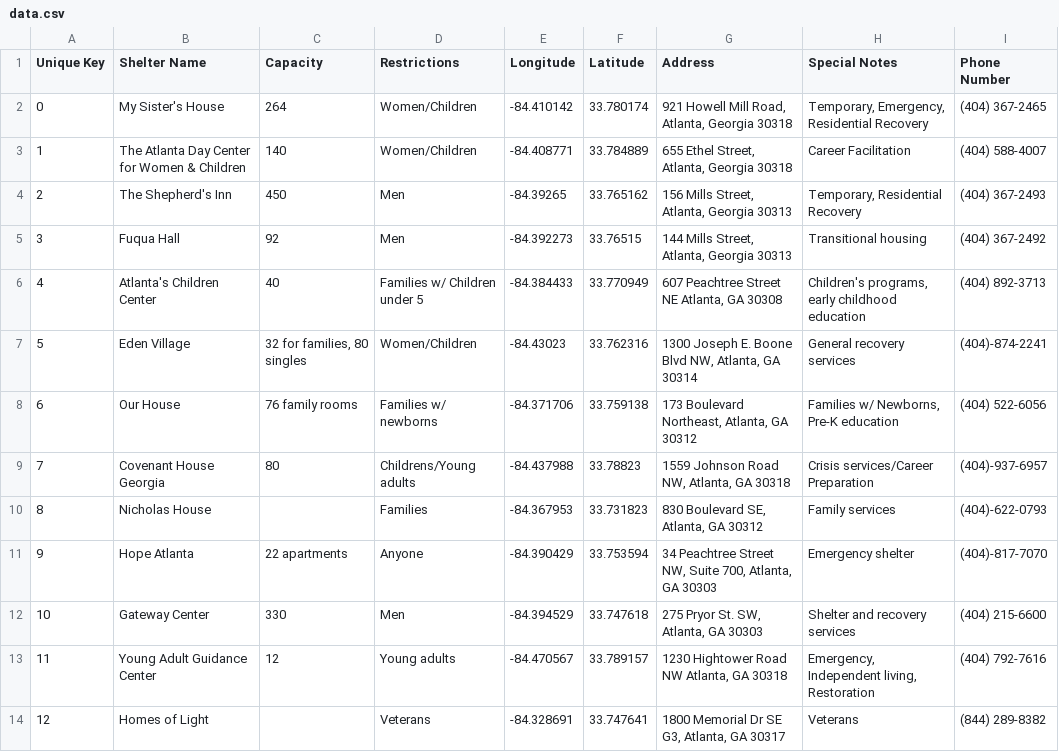
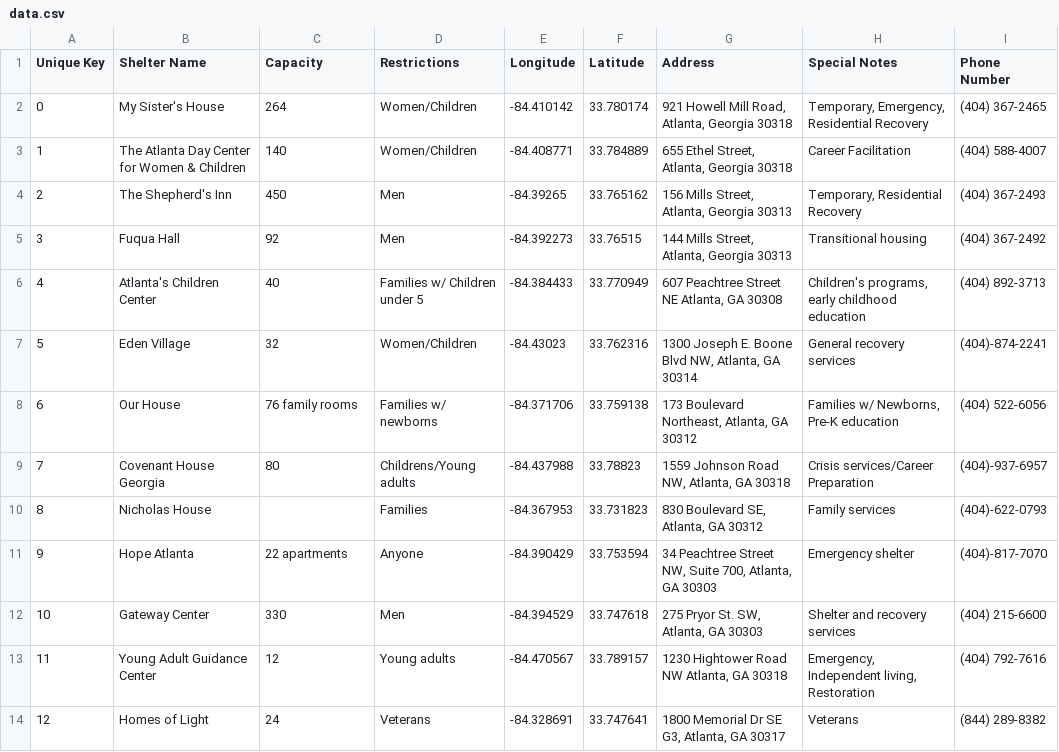
Before and after one commit to suinyun/Perfect-Cube, a CSV file: app/src/main/res/raw/data.csv, drawn as a sheet.

Commit message:
Fixed shelter loading issue

```diff
--- a/app/src/main/res/raw/data.csv
+++ b/app/src/main/res/raw/data.csv
@@ -6,3 +6,3 @@ Unique Key,Shelter Name,Capacity,Restrictions,Longitude ,Latitude ,Address,Speci
 4,Atlanta's Children Center,40,Families w/ Children under 5,-84.384433,33.770949,"607 Peachtree Street NE Atlanta, GA 30308","Children's programs, early childhood education",(404) 892-3713
-5,Eden Village ,"32 for families, 80 singles",Women/Children,-84.43023,33.762316,"1300 Joseph E. Boone Blvd NW, Atlanta, GA 30314",General recovery services,(404)-874-2241
+5,Eden Village ,32,Women/Children,-84.43023,33.762316,"1300 Joseph E. Boone Blvd NW, Atlanta, GA 30314",General recovery services,(404)-874-2241
 6,Our House ,76 family rooms ,Families w/ newborns ,-84.371706,33.759138,"173 Boulevard Northeast, Atlanta, GA 30312","Families w/ Newborns, Pre-K education",(404) 522-6056
@@ -13,2 +13,2 @@ Unique Key,Shelter Name,Capacity,Restrictions,Longitude ,Latitude ,Address,Speci
 11,Young Adult Guidance Center ,12,Young adults ,-84.470567,33.789157,"1230 Hightower Road NW Atlanta, GA 30318","Emergency, Independent living, Restoration ",(404) 792-7616
-12,Homes of Light ,,Veterans ,-84.328691,33.747641,"1800 Memorial Dr SE G3, Atlanta, GA 30317",Veterans ,(844) 289-8382
+12,Homes of Light ,24,Veterans ,-84.328691,33.747641,"1800 Memorial Dr SE G3, Atlanta, GA 30317",Veterans ,(844) 289-8382
```
Also changed, not shown: 3 other files.
